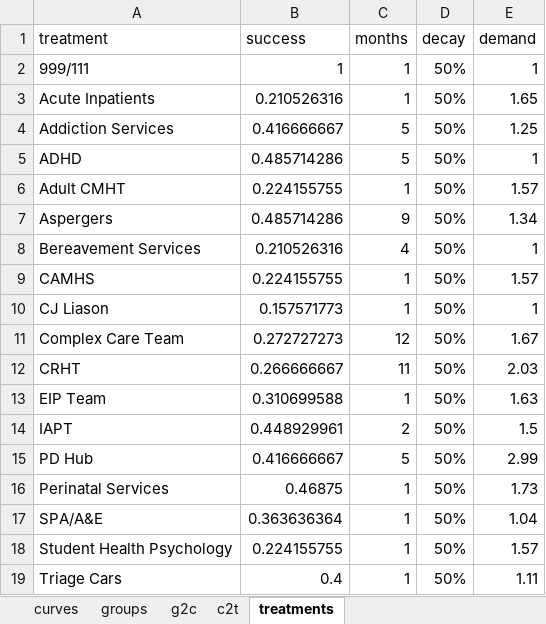
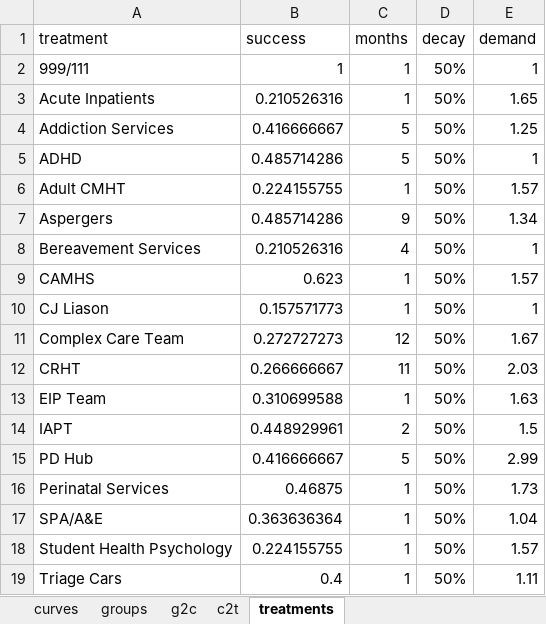
Before and after one commit to The-Strategy-Unit/723_mh_covid_surge_modelling, an Excel workbook: params.xlsx, sheet treatments, drawn as a sheet; values as stored, in another font and other column widths than the file's, no borders; the diff names each change by its address in the sheet, - before the commit and + after, or states it on an @@ line.

Commit message:
updates CAMHS values

```diff
--- a/params.xlsx (sheet treatments)
+++ b/params.xlsx (sheet treatments)
-B9 (success): 0.224155755
+B9 (success): 0.623
```
